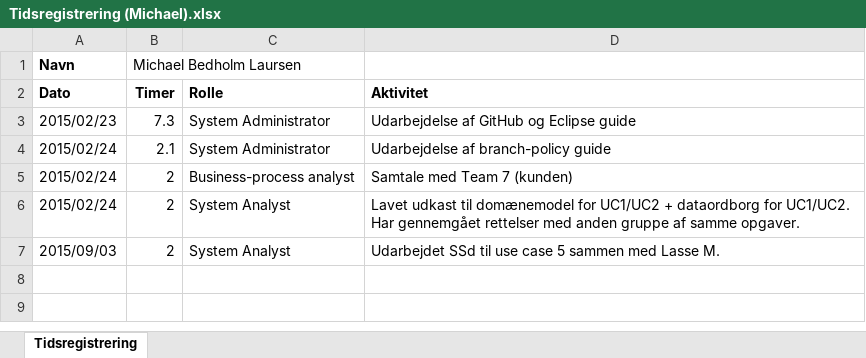
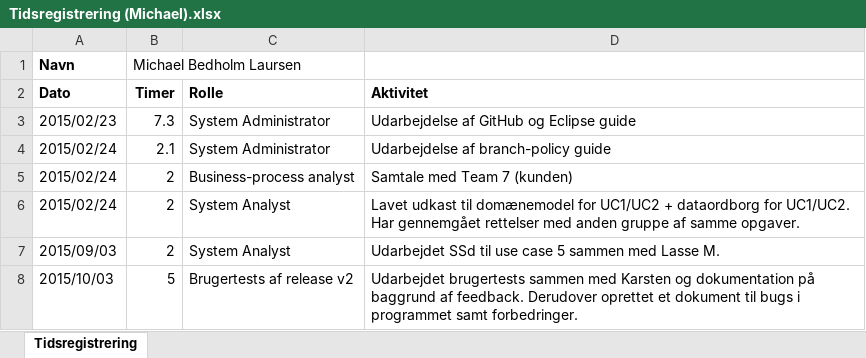
Before and after one commit to he15dmu-2s14/PTECalculator2015, an Excel workbook: 08-Project-Management/Tidsregistrering/Tidsregistrering (Michael).xlsx, sheet Tidsregistrering, drawn as a sheet; values as stored, in another font and other column widths than the file's, no borders; the diff names each change by its address in the sheet, - before the commit and + after, or states it on an @@ line.

Commit message:
Opdateret tidsreg Michael

```diff
--- a/08-Project-Management/Tidsregistrering/Tidsregistrering (Michael).xlsx (sheet Tidsregistrering)
+++ b/08-Project-Management/Tidsregistrering/Tidsregistrering (Michael).xlsx (sheet Tidsregistrering)
+row 8: 2015/10/03 | 5 | Brugertests af release v2 | Udarbejdet brugertests sammen med Karsten og dokumentation på baggrund af feedback. Derudover oprettet et dokument til bugs i programmet samt forbedringer.
```
